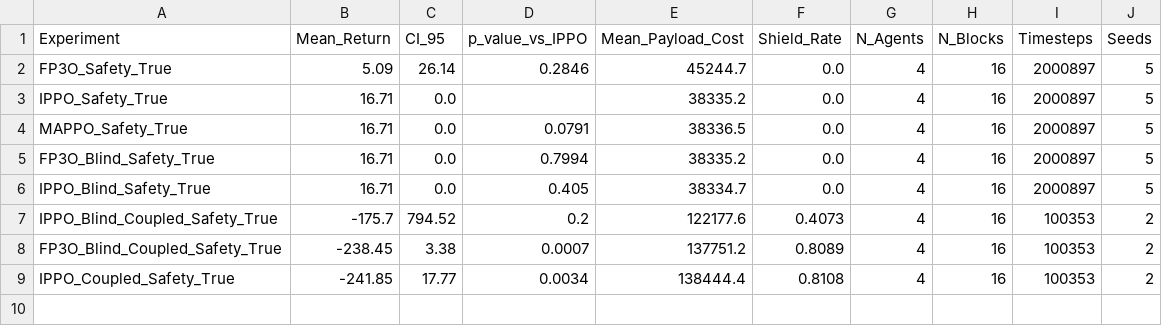
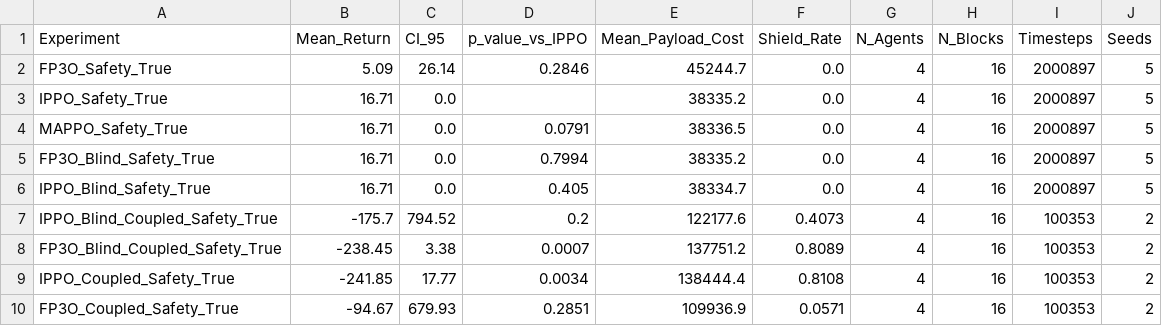
Before and after one commit to saadmansakib47/Multiagent-ReLES-OTA, a CSV file: results/leaderboard.csv, drawn as a sheet; the diff names each change by its address in the sheet, - before the commit and + after, or states it on an @@ line.

Commit message:
chore : add Fp3O pilot run with type conditioned coupled channel

```diff
--- a/results/leaderboard.csv
+++ b/results/leaderboard.csv
+row 10: FP3O_Coupled_Safety_True | -94.67 | 679.93 | 0.2851 | 109936.9 | 0.0571 | 4 | 16 | 100353 | 2
```
Also changed, not shown: 2 other files.
